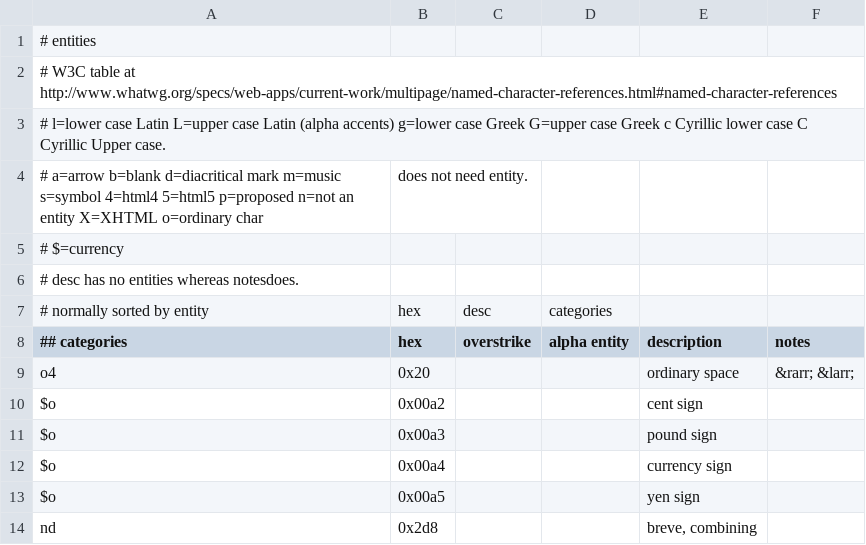
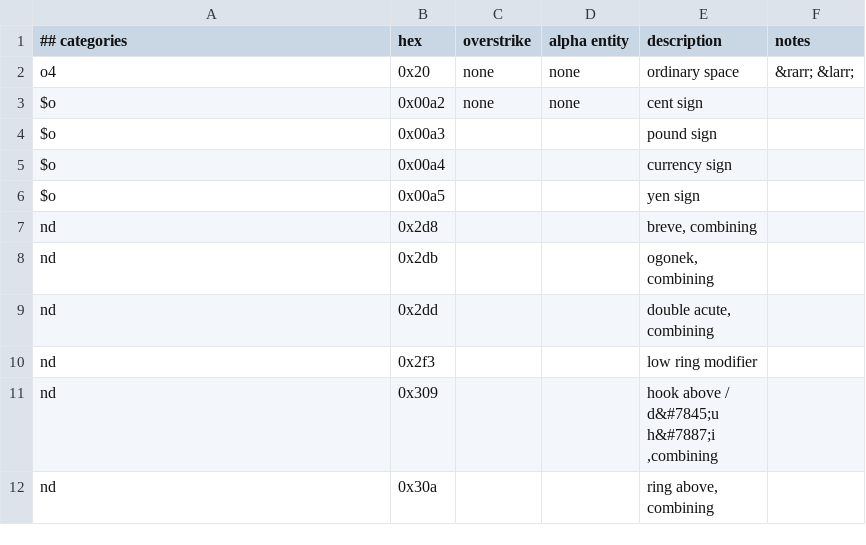
Before and after one commit to sdu3/CharacterIdentifier, a CSV file: entityfacts.csv, drawn as a sheet; only a part is shown; the shorter side is filled out with more unchanged rows.

Commit message:
add entity facts file

```diff
--- a/entityfacts.csv
+++ b/entityfacts.csv
@@ -1,11 +1,4 @@
-# entities
-# W3C table at http://www.whatwg.org/specs/web-apps/current-work/multipage/named-character-references.html#named-character-references
-# l=lower case Latin L=upper case Latin (alpha accents) g=lower case Greek G=upper case Greek c Cyrillic lower case C Cyrillic Upper case.
-# a=arrow b=blank d=diacritical mark m=music s=symbol 4=html4 5=html5 p=proposed n=not an entity X=XHTML o=ordinary char, does not need entity.
-# $=currency
-# desc has no entities whereas notesdoes.
-# normally sorted by entity, hex, desc, categories
 ## categories, hex, overstrike, alpha entity,              description,                                                                 notes
-o4,    0x20,    ,       ,                                  "ordinary space",                                                            "&rarr; &larr;"
-$o,    0x00a2,  ,       ,                                  "cent sign"
+o4,    0x20,    none,   none,                              "ordinary space",                                                            "&rarr; &larr;"
+$o,    0x00a2,  none,   none,                              "cent sign"
 $o,    0x00a3,  ,       ,                                  "pound sign"
```
